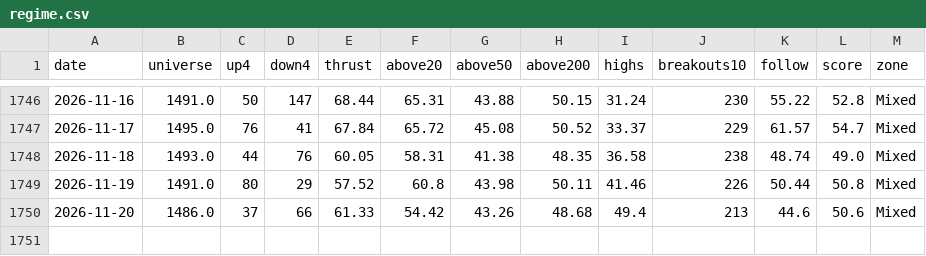
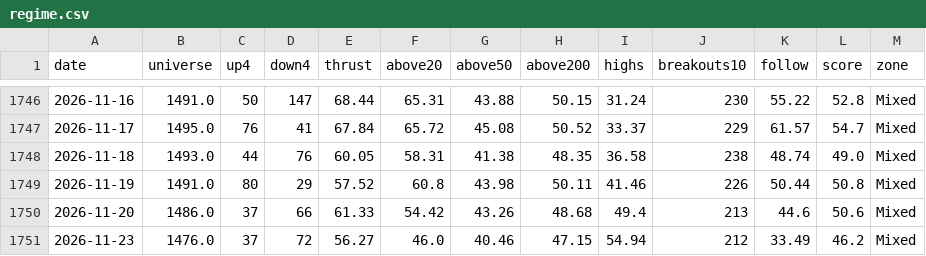
Before and after one commit to trustyliar/nse-sector-rotation, a CSV file: derived/regime.csv, drawn as a sheet; only a part is shown, gaps mark what is left out.

```diff
--- a/derived/regime.csv
+++ b/derived/regime.csv
@@ -1750 +1750,2 @@ date,universe,up4,down4,thrust,above20,above50,above200,highs,breakouts10,follow
 2026-11-20,1486.0,37,66,61.33,54.42,43.26,48.68,49.4,213,44.6,50.6,Mixed
+2026-11-23,1476.0,37,72,56.27,46.0,40.46,47.15,54.94,212,33.49,46.2,Mixed
```
Also changed, not shown: derived/reversal.csv, derived/setups.csv, 15 other files.
